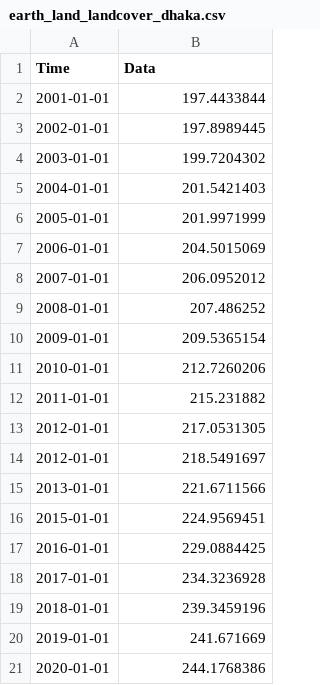
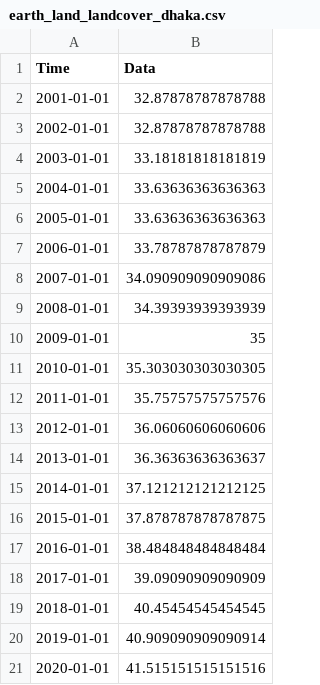
Before and after one commit to merlin-lacuna/stories-from-home-v1, a CSV file: data/earth_land_landcover_dhaka.csv, drawn as a sheet.

Commit message:
update percentages

```diff
--- a/data/earth_land_landcover_dhaka.csv
+++ b/data/earth_land_landcover_dhaka.csv
@@ -1,21 +1,21 @@
 Time,Data
-2001-01-01,197.4433844
-2002-01-01,197.8989445
-2003-01-01,199.7204302
-2004-01-01,201.5421403
-2005-01-01,201.9971999
-2006-01-01,204.5015069
-2007-01-01,206.0952012
-2008-01-01,207.486252
-2009-01-01,209.5365154
-2010-01-01,212.7260206
-2011-01-01,215.231882
-2012-01-01,217.0531305
-2012-01-01,218.5491697
-2013-01-01,221.6711566
-2015-01-01,224.9569451
-2016-01-01,229.0884425
-2017-01-01,234.3236928
-2018-01-01,239.3459196
-2019-01-01,241.671669
-2020-01-01,244.1768386
+2001-01-01,32.87878787878788
+2002-01-01,32.87878787878788
+2003-01-01,33.18181818181819
+2004-01-01,33.63636363636363
+2005-01-01,33.63636363636363
+2006-01-01,33.78787878787879
+2007-01-01,34.090909090909086
+2008-01-01,34.39393939393939
+2009-01-01,35
+2010-01-01,35.303030303030305
+2011-01-01,35.75757575757576
+2012-01-01,36.06060606060606
+2013-01-01,36.36363636363637
+2014-01-01,37.121212121212125
+2015-01-01,37.878787878787875
+2016-01-01,38.484848484848484
+2017-01-01,39.09090909090909
+2018-01-01,40.45454545454545
+2019-01-01,40.909090909090914
+2020-01-01,41.515151515151516
```
